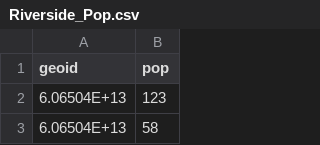
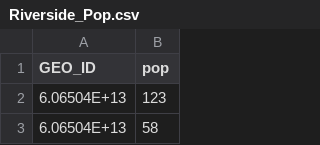
Before and after one commit to preetijuturu/riversidecitycovidtests, a CSV file: Riverside_Pop.csv, drawn as a sheet; only a part is shown.

Commit message:
Update Riverside_Pop.csv

```diff
--- a/Riverside_Pop.csv
+++ b/Riverside_Pop.csv
@@ -1,2 +1,2 @@
-geoid,pop,,,,,,,,,,,,,,,,,,,,,,,,,,,,,,,,,,,
+GEO_ID,pop,,,,,,,,,,,,,,,,,,,,,,,,,,,,,,,,,,,
 6.06504E+13,123,,,,,,,,,,,,,,,,,,,,,,,,,,,,,,,,,,,
```
